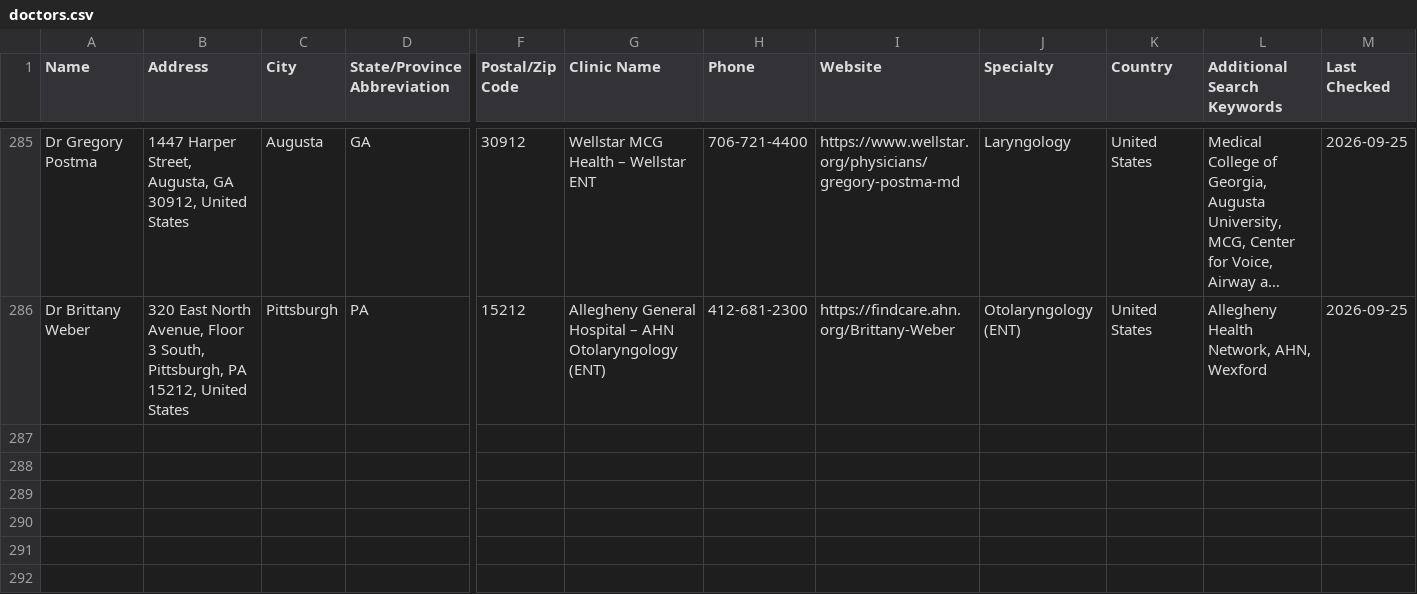
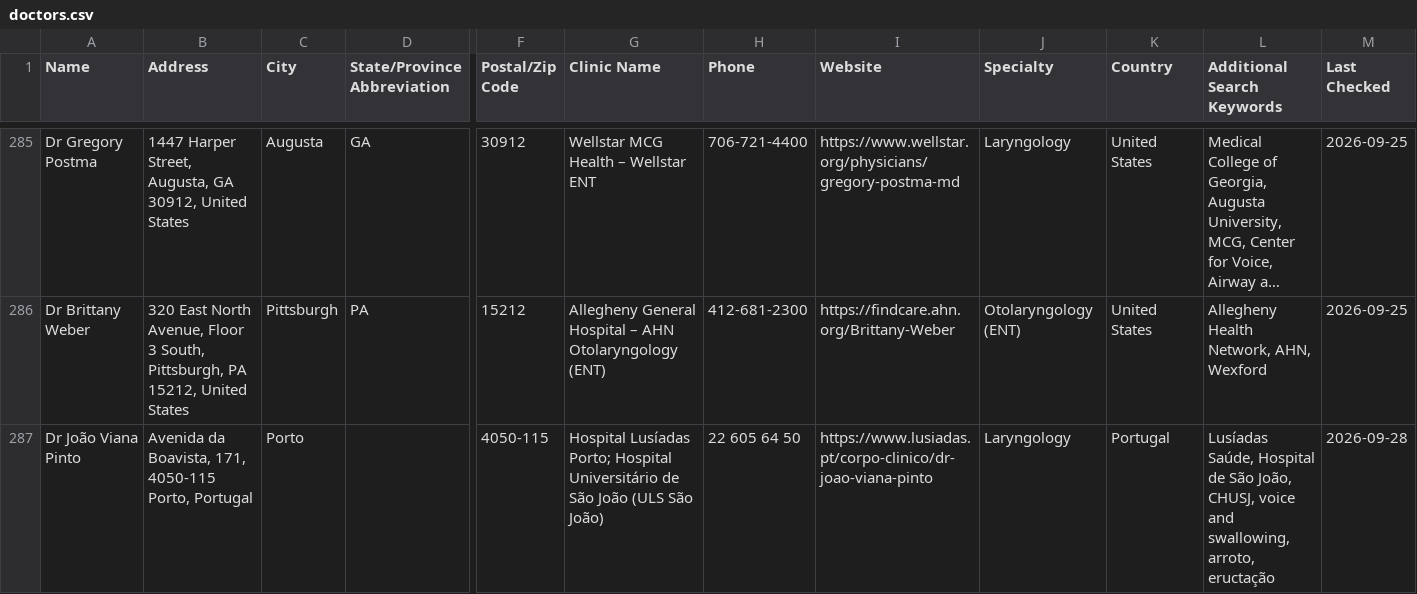
Before and after one commit to burntsouup/rcpd, a CSV file: data/doctors.csv, drawn as a sheet; only a part is shown, gaps mark what is left out; long unchanged cells end in …; rows hold the shown columns only; the diff names each change by its address in the sheet, - before the commit and + after, or states it on an @@ line.

```diff
--- a/data/doctors.csv
+++ b/data/doctors.csv
+row 287: Dr João Viana Pinto | Avenida da Boavista, 171, 4050-115 Porto, Portugal | Porto |  | 4050-115 | Hospital Lusíadas Porto; Hospital Universitário de São João (ULS São João) | 22 605 64 50 | https://www.lusiadas.pt/corpo-clinico/dr-joao-viana-pinto | Laryngology | Portugal | Lusíadas Saúde, Hospital de São João, CHUSJ, voice and swallowing, arroto, eructação | 2026-09-28
```
